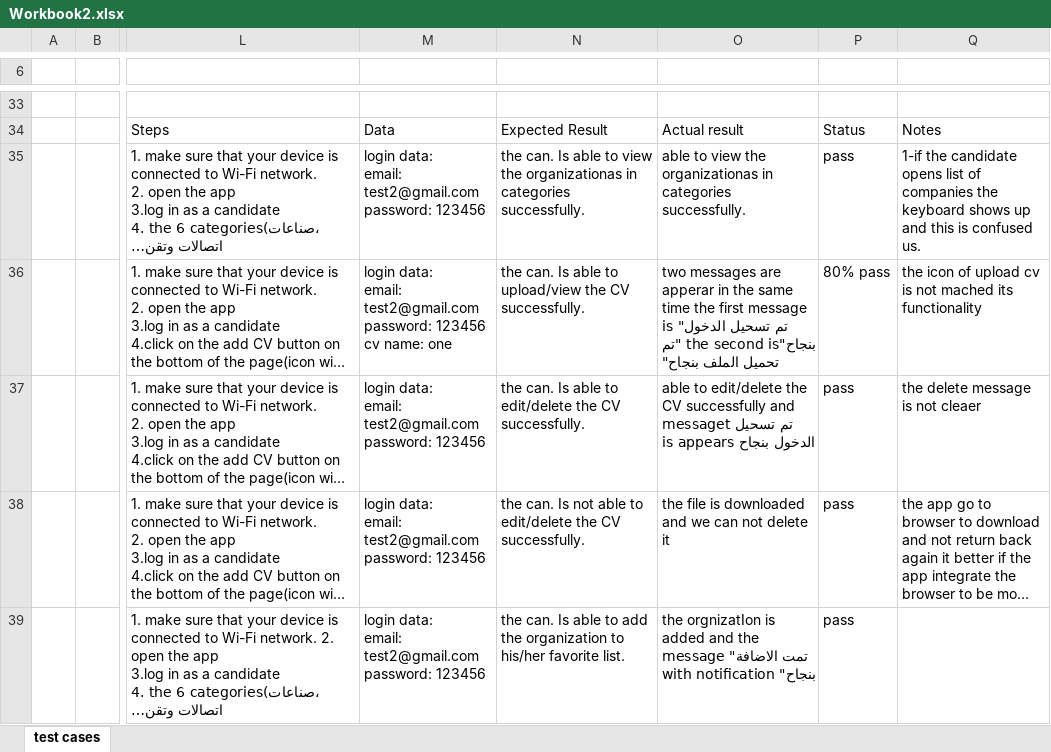
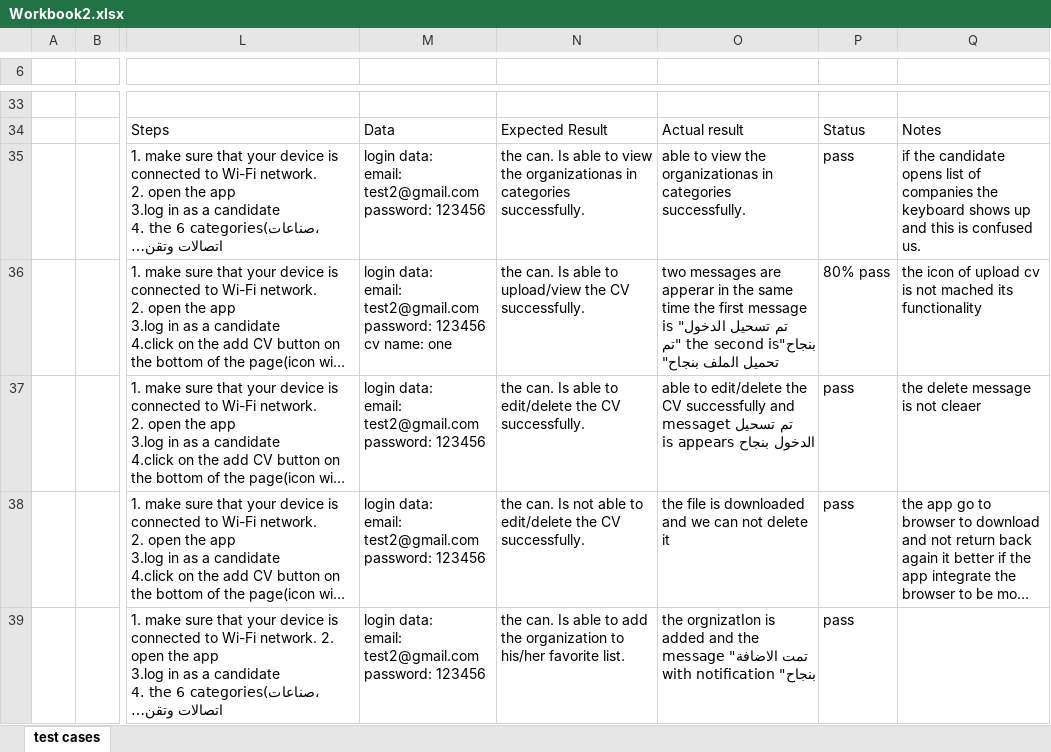
Before and after one commit to norahK/444SWE-Project, an Excel workbook: Workbook2.xlsx, sheet test cases, drawn as a sheet; only a part is shown, gaps mark what is left out; long unchanged cells end in …; values as stored, in another font and other column widths than the file's, no cell formats; table styles not drawn; the diff names each change by its address in the sheet, - before the commit and + after, or states it on an @@ line.

Commit message:
update on test report

```diff
--- a/Workbook2.xlsx (sheet test cases)
+++ b/Workbook2.xlsx (sheet test cases)
-Q35: 1-if the candidate…
+Q35: if the candidate…
```
Also changed, not shown: cell formats, 1 other file.
